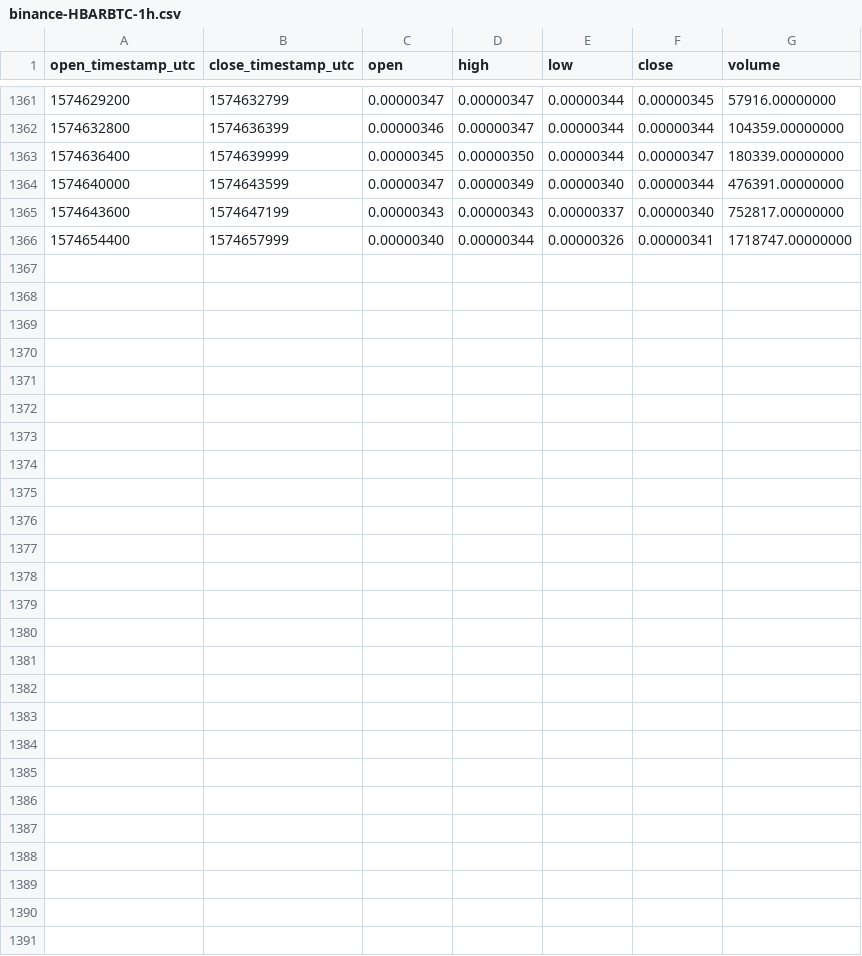
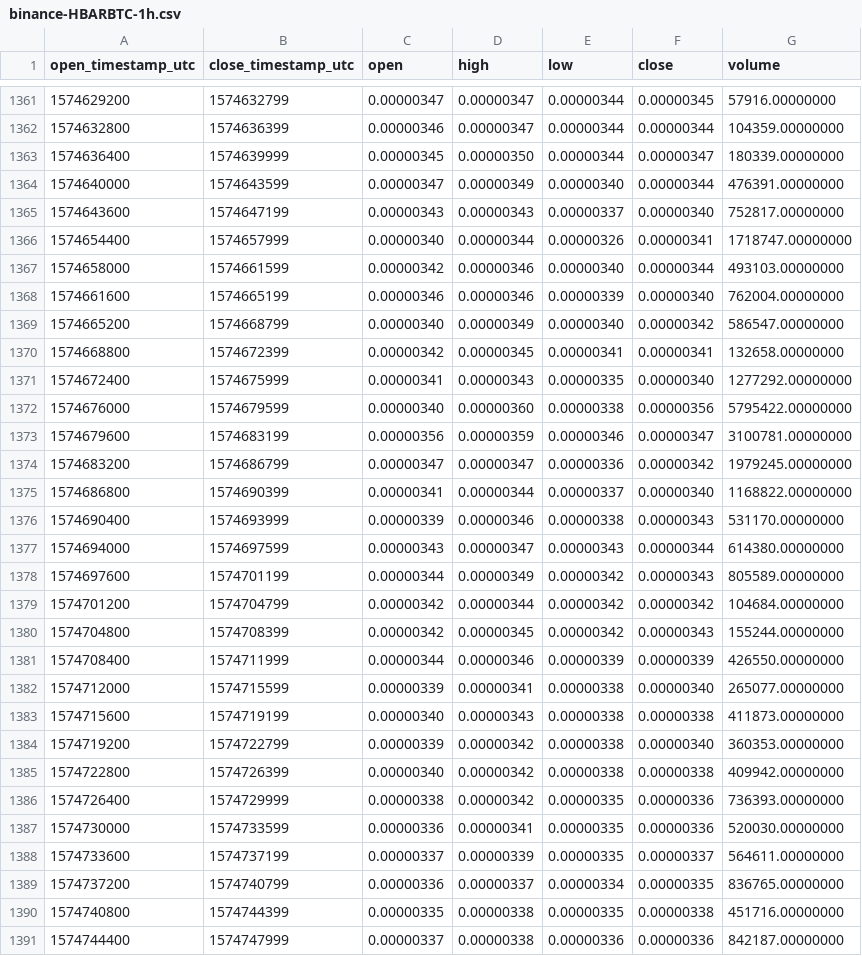
Before and after one commit to cryptobigbro/binance-HBARBTC, a CSV file: binance-HBARBTC-1h.csv, drawn as a sheet; only a part is shown, gaps mark what is left out.

Commit message:
Update OHLCV data.

```diff
--- a/binance-HBARBTC-1h.csv
+++ b/binance-HBARBTC-1h.csv
@@ -1366 +1366,26 @@ open_timestamp_utc,close_timestamp_utc,open,high,low,close,volume
 1574654400,1574657999,0.00000340,0.00000344,0.00000326,0.00000341,1718747.00000000
+1574658000,1574661599,0.00000342,0.00000346,0.00000340,0.00000344,493103.00000000
+1574661600,1574665199,0.00000346,0.00000346,0.00000339,0.00000340,762004.00000000
+1574665200,1574668799,0.00000340,0.00000349,0.00000340,0.00000342,586547.00000000
+1574668800,1574672399,0.00000342,0.00000345,0.00000341,0.00000341,132658.00000000
+1574672400,1574675999,0.00000341,0.00000343,0.00000335,0.00000340,1277292.00000000
+1574676000,1574679599,0.00000340,0.00000360,0.00000338,0.00000356,5795422.00000000
+1574679600,1574683199,0.00000356,0.00000359,0.00000346,0.00000347,3100781.00000000
+1574683200,1574686799,0.00000347,0.00000347,0.00000336,0.00000342,1979245.00000000
+1574686800,1574690399,0.00000341,0.00000344,0.00000337,0.00000340,1168822.00000000
+1574690400,1574693999,0.00000339,0.00000346,0.00000338,0.00000343,531170.00000000
+1574694000,1574697599,0.00000343,0.00000347,0.00000343,0.00000344,614380.00000000
+1574697600,1574701199,0.00000344,0.00000349,0.00000342,0.00000343,805589.00000000
+1574701200,1574704799,0.00000342,0.00000344,0.00000342,0.00000342,104684.00000000
+1574704800,1574708399,0.00000342,0.00000345,0.00000342,0.00000343,155244.00000000
+1574708400,1574711999,0.00000344,0.00000346,0.00000339,0.00000339,426550.00000000
+1574712000,1574715599,0.00000339,0.00000341,0.00000338,0.00000340,265077.00000000
+1574715600,1574719199,0.00000340,0.00000343,0.00000338,0.00000338,411873.00000000
+1574719200,1574722799,0.00000339,0.00000342,0.00000338,0.00000340,360353.00000000
+1574722800,1574726399,0.00000340,0.00000342,0.00000338,0.00000338,409942.00000000
+1574726400,1574729999,0.00000338,0.00000342,0.00000335,0.00000336,736393.00000000
+1574730000,1574733599,0.00000336,0.00000341,0.00000335,0.00000336,520030.00000000
+1574733600,1574737199,0.00000337,0.00000339,0.00000335,0.00000337,564611.00000000
+1574737200,1574740799,0.00000336,0.00000337,0.00000334,0.00000335,836765.00000000
+1574740800,1574744399,0.00000335,0.00000338,0.00000335,0.00000338,451716.00000000
+1574744400,1574747999,0.00000337,0.00000338,0.00000336,0.00000336,842187.00000000
```
Also changed, not shown: binance-HBARBTC-1d.csv.
